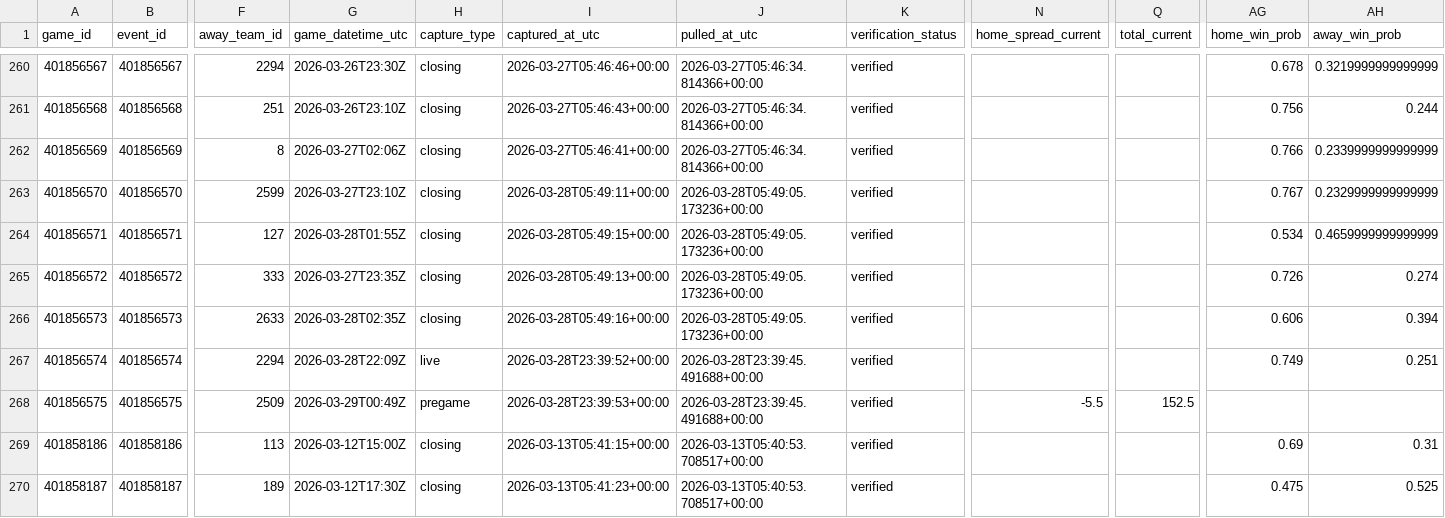
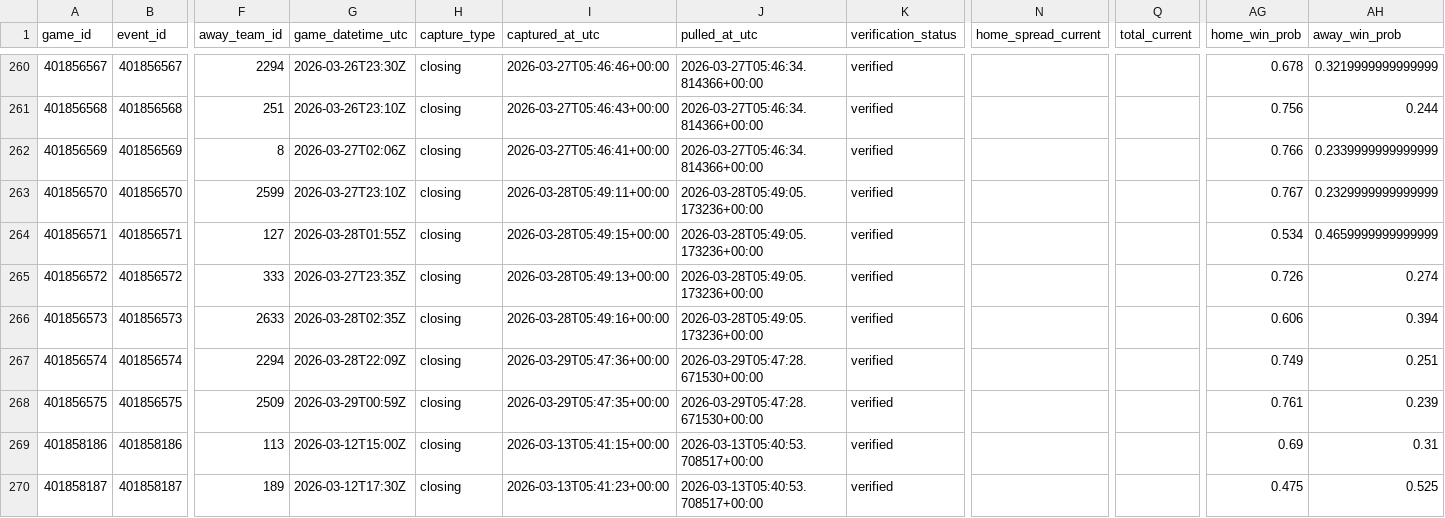
Before and after one commit to goldbondman/CBB.RD2, a CSV file: data/market_lines_latest.csv, drawn as a sheet; only a part is shown, gaps mark what is left out; the diff names each change by its address in the sheet, - before the commit and + after, or states it on an @@ line.

```diff
--- a/data/market_lines_latest.csv
+++ b/data/market_lines_latest.csv
-H267 (capture_type): live
+H267 (capture_type): closing
-I267 (captured_at_utc): 2026-03-28T23:39:52+00:00
+I267 (captured_at_utc): 2026-03-29T05:47:36+00:00
-J267:J268 (pulled_at_utc): 2026-03-28T23:39:45.491688+00:00
+J267:J268 (pulled_at_utc): 2026-03-29T05:47:28.671530+00:00
-G268 (game_datetime_utc): 2026-03-29T00:49Z
+G268 (game_datetime_utc): 2026-03-29T00:59Z
-H268 (capture_type): pregame
+H268 (capture_type): closing
-I268 (captured_at_utc): 2026-03-28T23:39:53+00:00
+I268 (captured_at_utc): 2026-03-29T05:47:35+00:00
-N268 (home_spread_current): -5.5
+N268 (home_spread_current): (empty)
-Q268 (total_current): 152.5
+Q268 (total_current): (empty)
-AG268 (home_win_prob): (empty)
+AG268 (home_win_prob): 0.761
-AH268 (away_win_prob): (empty)
+AH268 (away_win_prob): 0.239
```
Also changed, not shown: data/market_lines_master.csv, data/odds_snapshot.csv, 1 other file.
